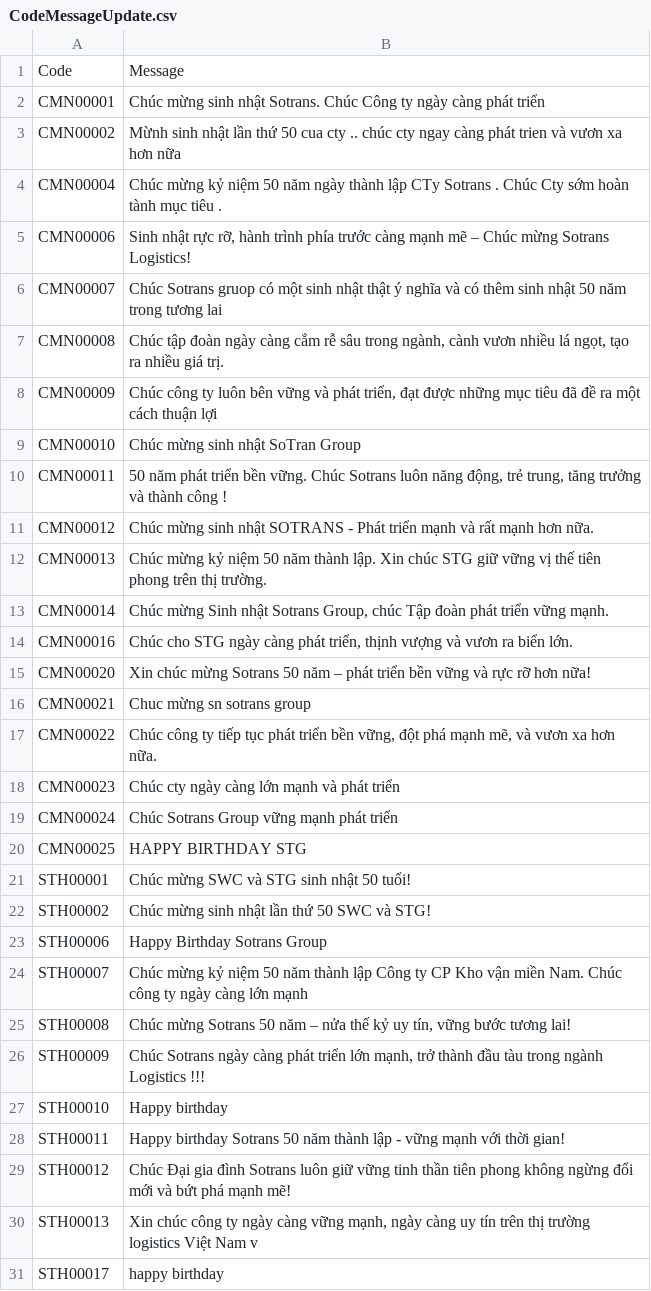
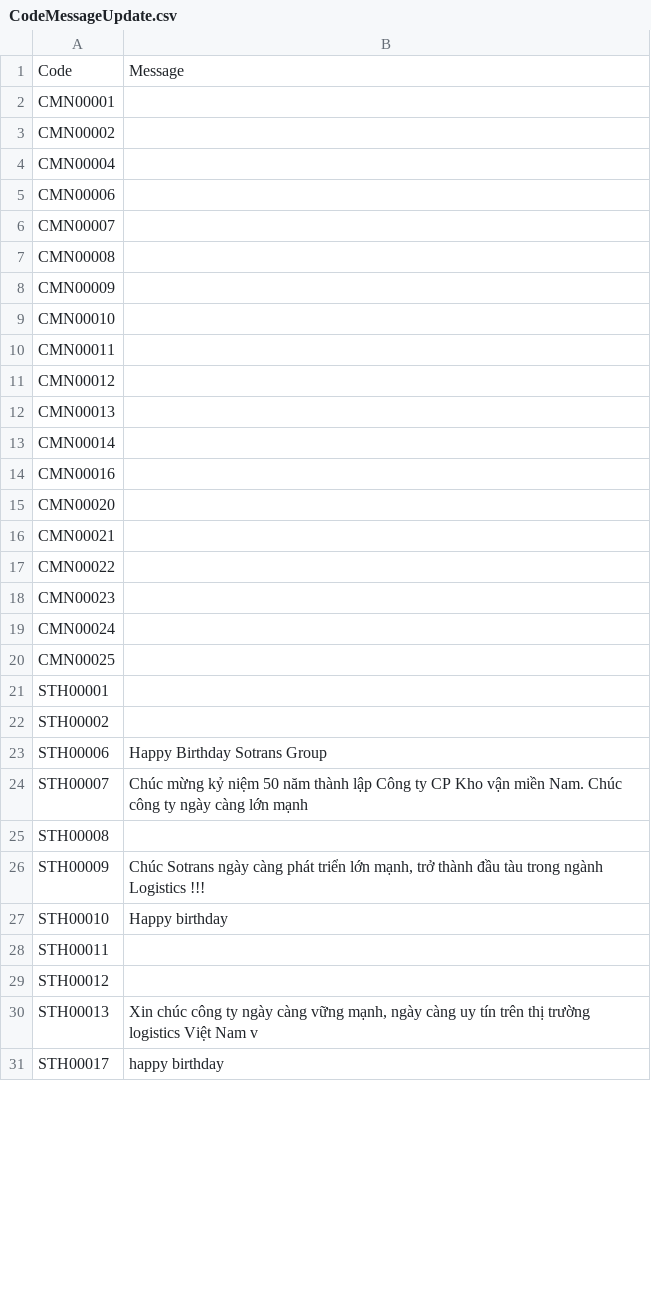
Before and after one commit to longle23/STG-Frame-Avatar, a CSV file: public/CodeMessageUpdate.csv, drawn as a sheet; only a part is shown; the diff covers the shown part only.

```diff
--- a/public/CodeMessageUpdate.csv
+++ b/public/CodeMessageUpdate.csv
@@ -1,30 +1,30 @@
 Code,Message
-CMN00001,Chúc mừng sinh nhật Sotrans. Chúc Công ty ngày càng phát triển
-CMN00002,Mừnh sinh nhật lần thứ 50 cua cty .. chúc cty ngay càng phát trien và vươn xa hơn nữa
-CMN00004,Chúc mừng kỷ niệm 50 năm ngày thành lập CTy Sotrans . Chúc Cty sớm hoàn tành mục tiêu .
-CMN00006,"Sinh nhật rực rỡ, hành trình phía trước càng mạnh mẽ – Chúc mừng Sotrans Logistics!"
-CMN00007,Chúc Sotrans gruop có một sinh nhật thật ý nghĩa và có thêm sinh nhật 50 năm trong tương lai
-CMN00008,"Chúc tập đoàn ngày càng cắm rễ sâu trong ngành, cành vươn nhiều lá ngọt, tạo ra nhiều giá trị."
-CMN00009,"Chúc công ty luôn bên vững và phát triển, đạt được những mục tiêu đã đề ra một cách thuận lợi"
-CMN00010,Chúc mừng sinh nhật SoTran Group
-CMN00011,"50 năm phát triển bền vững. Chúc Sotrans luôn năng động, trẻ trung, tăng trưởng và thành công !"
-CMN00012,Chúc mừng sinh nhật SOTRANS - Phát triển mạnh và rất mạnh hơn nữa.
-CMN00013,Chúc mừng kỷ niệm 50 năm thành lập. Xin chúc STG giữ vững vị thế tiên phong trên thị trường.
-CMN00014,"Chúc mừng Sinh nhật Sotrans Group, chúc Tập đoàn phát triển vững mạnh."
-CMN00016,"Chúc cho STG ngày càng phát triển, thịnh vượng và vươn ra biển lớn."
-CMN00020,Xin chúc mừng Sotrans 50 năm – phát triển bền vững và rực rỡ hơn nữa!
-CMN00021,Chuc mừng sn sotrans group
-CMN00022,"Chúc công ty tiếp tục phát triển bền vững, đột phá mạnh mẽ, và vươn xa hơn nữa."
-CMN00023 ,Chúc cty ngày càng lớn mạnh và phát triển
-CMN00024,Chúc Sotrans Group vững mạnh phát triển
-CMN00025,HAPPY BIRTHDAY STG
-STH00001,Chúc mừng SWC và STG sinh nhật 50 tuổi!
-STH00002,Chúc mừng sinh nhật lần thứ 50 SWC và STG!
+CMN00001,
+CMN00002,
+CMN00004,
+CMN00006,
+CMN00007,
+CMN00008,
+CMN00009,
+CMN00010,
+CMN00011,
+CMN00012,
+CMN00013,
+CMN00014,
+CMN00016,
+CMN00020,
+CMN00021,
+CMN00022,
+CMN00023,
+CMN00024,
+CMN00025,
+STH00001,
+STH00002,
 STH00006,Happy Birthday Sotrans Group
 STH00007,Chúc mừng kỷ niệm 50 năm thành lập Công ty CP Kho vận miền Nam. Chúc công ty ngày càng lớn mạnh
-STH00008,"Chúc mừng Sotrans 50 năm – nửa thế kỷ uy tín, vững bước tương lai!"
+STH00008,
 STH00009,"Chúc Sotrans ngày càng phát triển lớn mạnh, trở thành đầu tàu trong ngành Logistics !!!"
 STH00010,Happy birthday
-STH00011,Happy birthday Sotrans 50 năm thành lập - vững mạnh với thời gian!
-STH00012,Chúc Đại gia đình Sotrans luôn giữ vững tinh thần tiên phong không ngừng đổi mới và bứt phá mạnh mẽ!
+STH00011,
+STH00012,
 STH00013,"Xin chúc công ty ngày càng vững mạnh, ngày càng uy tín trên thị trường logistics Việt Nam v"
```
Also changed, not shown: 77 edited cells elsewhere in this file, 2 other files.
